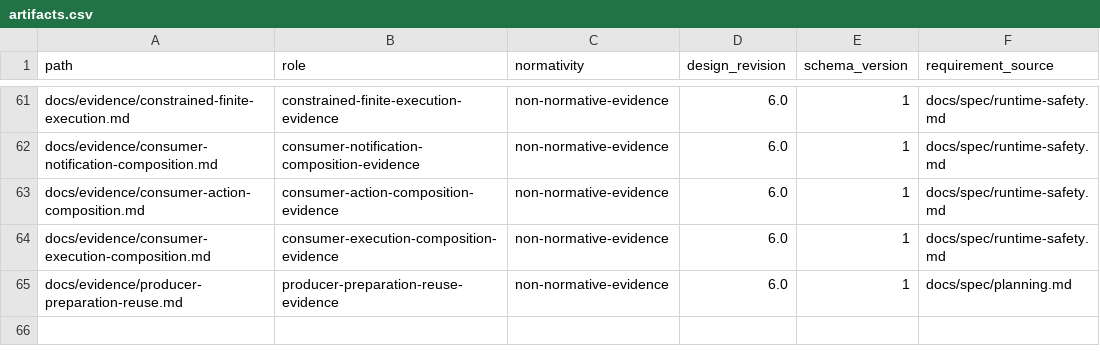
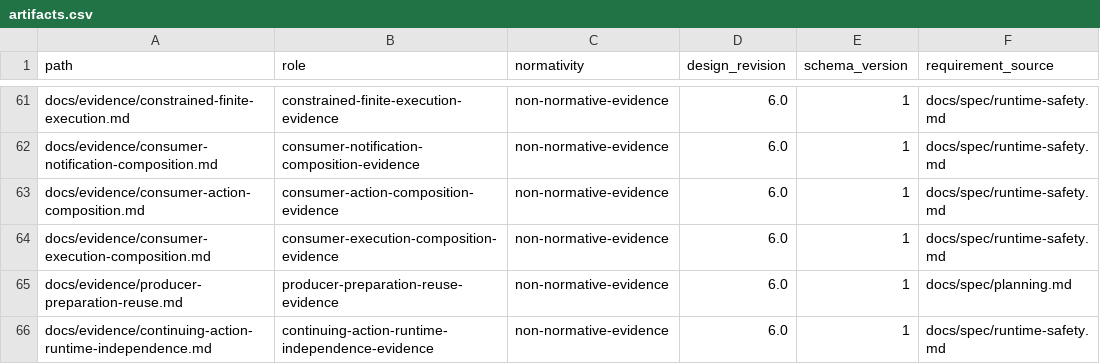
Before and after one commit to yushun1990/clinkz-wot, a CSV file: docs/artifacts.csv, drawn as a sheet; only a part is shown, gaps mark what is left out.

Commit message:
feat(core): execute continuing Actions across Host and caller-owned storage (#287)
* feat(core): execute continuing Actions across ownership representations

* fix(servient): retain validated Action input view through native start

* fix(servient): validate each borrowed Action result view

* fix(servient): budget Action evidence adapters

```diff
--- a/docs/artifacts.csv
+++ b/docs/artifacts.csv
@@ -65 +65,2 @@ docs/evidence/consumer-execution-composition.md,consumer-execution-composition-e
 docs/evidence/producer-preparation-reuse.md,producer-preparation-reuse-evidence,non-normative-evidence,6.0,1,docs/spec/planning.md
+docs/evidence/continuing-action-runtime-independence.md,continuing-action-runtime-independence-evidence,non-normative-evidence,6.0,1,docs/spec/runtime-safety.md
```
Also changed, not shown: 30 other files.
